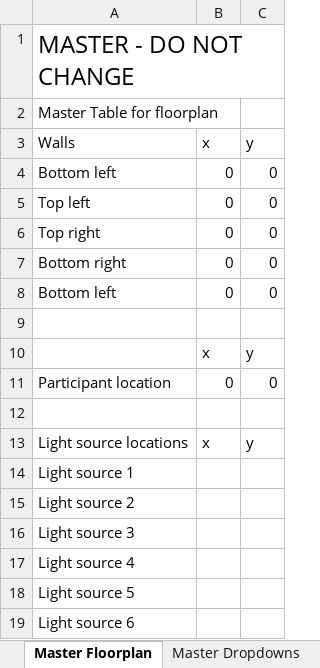
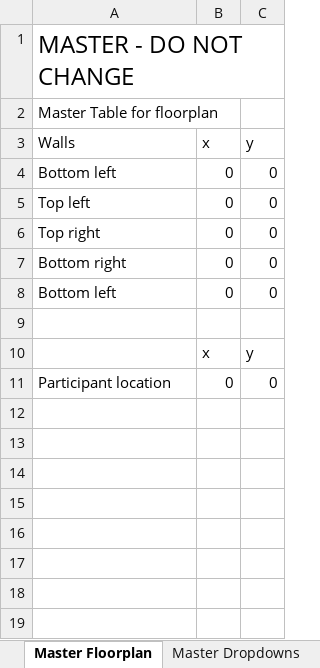
Before and after one commit to timo-damoiseaux/Standard-Operation-Protocol, an Excel workbook: office_lighting_data_collection_protocol.xlsx, sheet Master Floorplan, drawn as a sheet; values as stored, in another font and other column widths than the file's, no borders; the diff names each change by its address in the sheet, - before the commit and + after, or states it on an @@ line.

```diff
--- a/office_lighting_data_collection_protocol.xlsx (sheet Master Floorplan)
+++ b/office_lighting_data_collection_protocol.xlsx (sheet Master Floorplan)
-row 12: (empty)
-row 13: Light source locations | x | y
-row 14: Light source 1
-row 15: Light source 2
-row 16: Light source 3
-row 17: Light source 4
-row 18: Light source 5
-row 19: Light source 6
```
Also changed, not shown: 1 other file.
